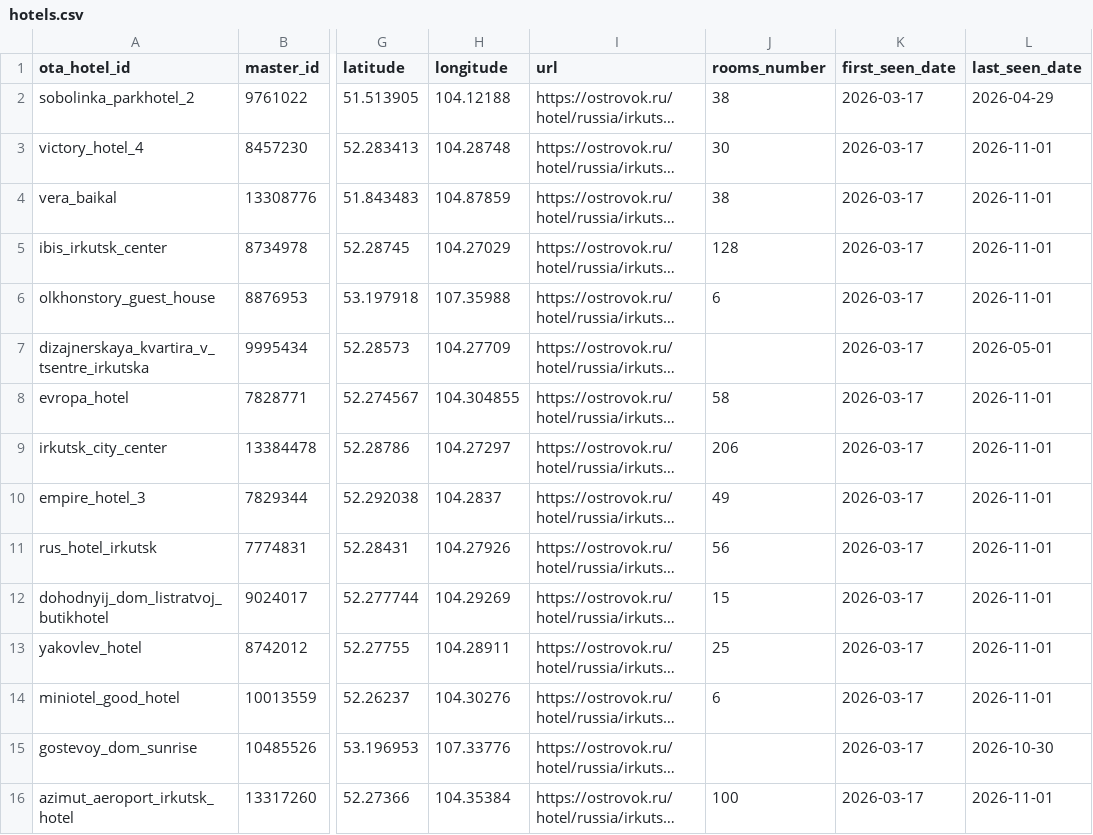
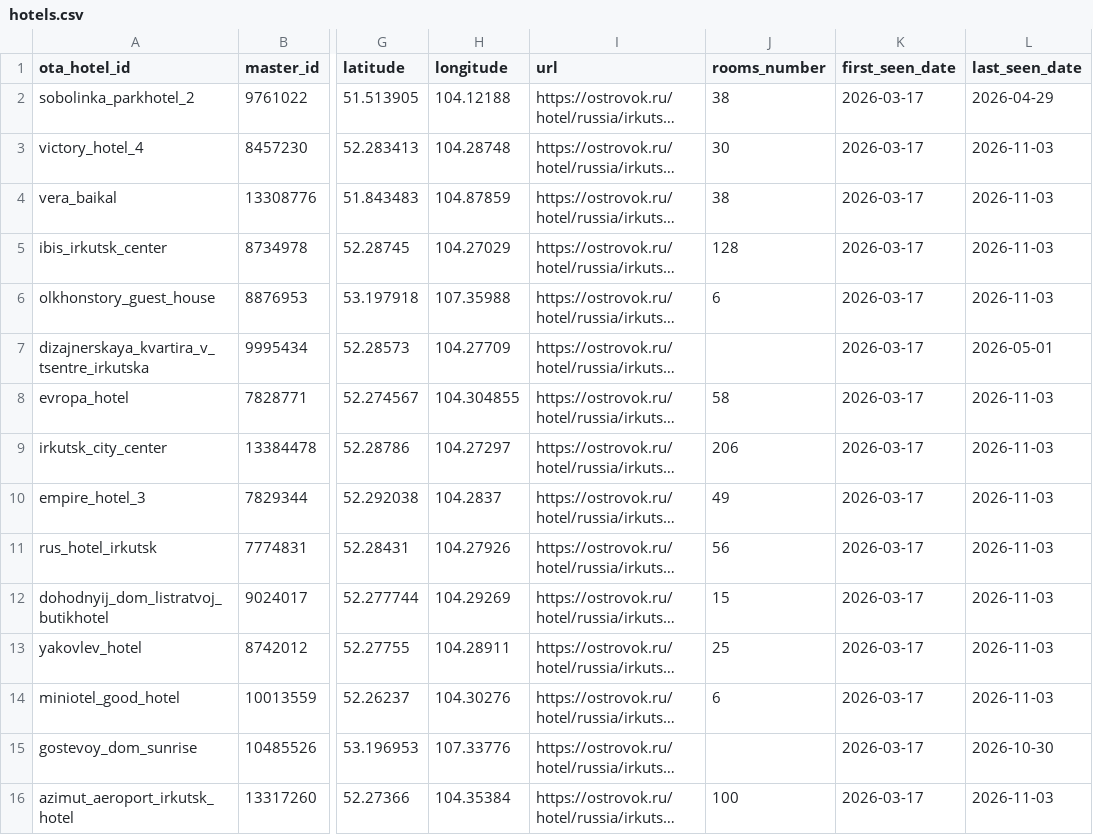
Before and after one commit to malismf/irk-hotels-monitoring, a CSV file: ostrovok-data/catalog/hotels.csv, drawn as a sheet; only a part is shown, gaps mark what is left out; long unchanged cells end in …; the diff covers the shown part only; the diff names each change by its address in the sheet, - before the commit and + after, or states it on an @@ line.

```diff
--- a/ostrovok-data/catalog/hotels.csv
+++ b/ostrovok-data/catalog/hotels.csv
-L3:L6 (last_seen_date): 2026-11-01
+L3:L6 (last_seen_date): 2026-11-03
-L8:L14 (last_seen_date): 2026-11-01
+L8:L14 (last_seen_date): 2026-11-03
-L16 (last_seen_date): 2026-11-01
+L16 (last_seen_date): 2026-11-03
```
Also changed, not shown: 128 edited cells elsewhere in this file, 3 other files.
